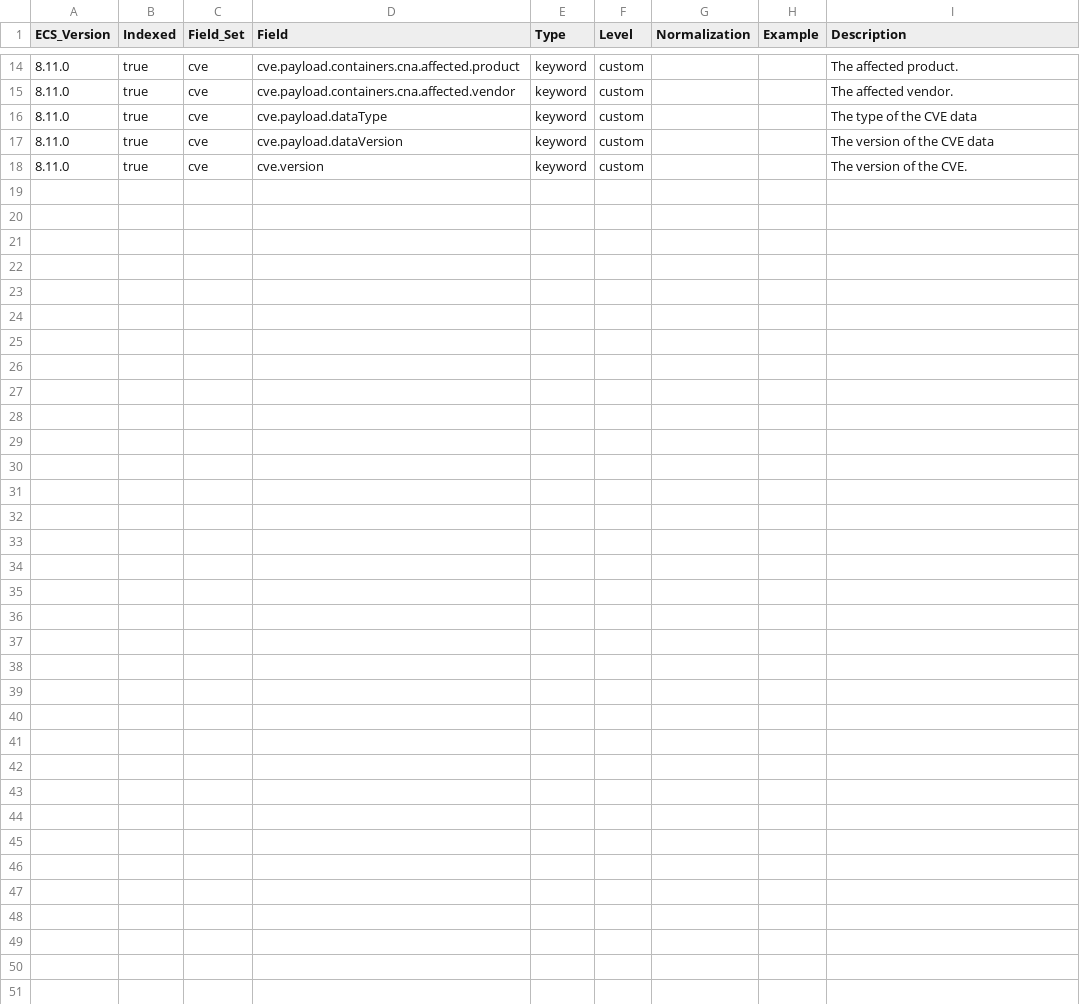
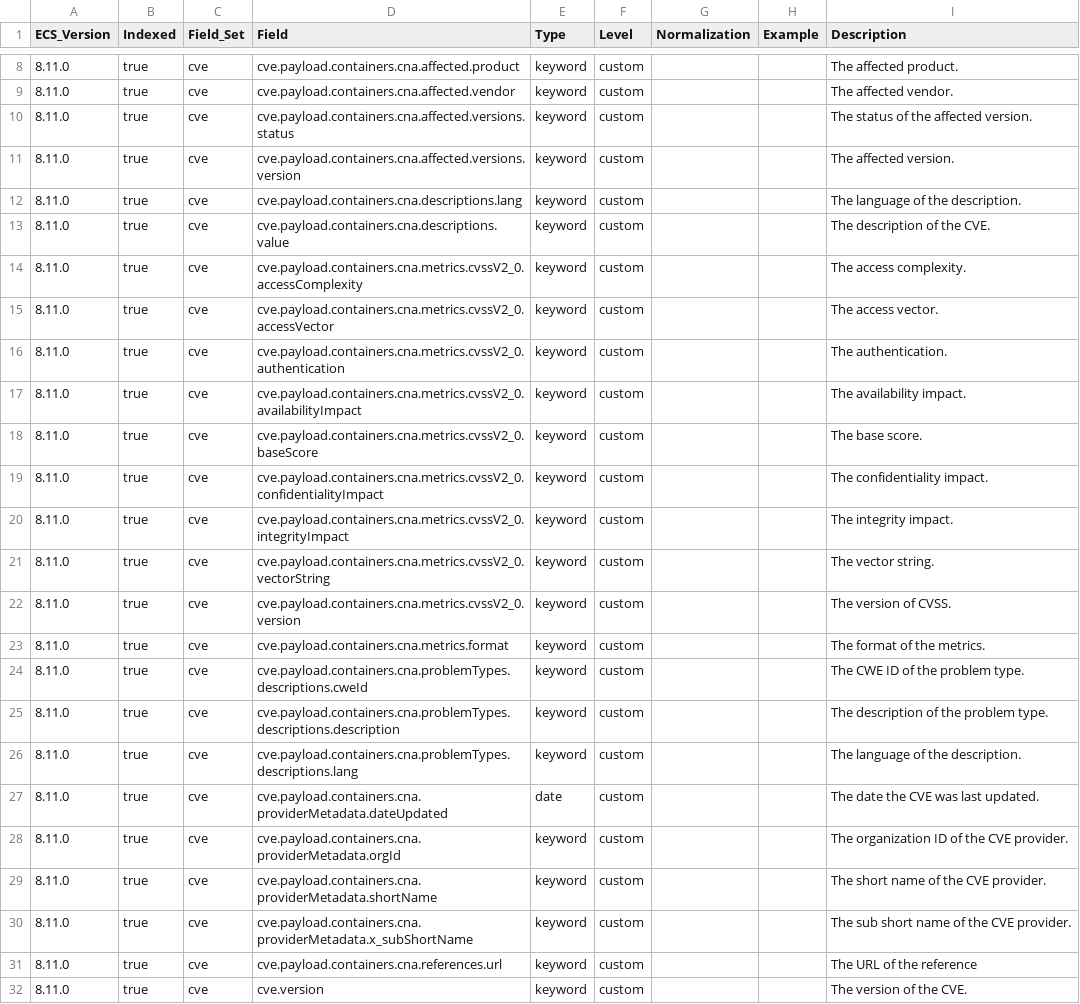
Before and after one commit to wazuh/wazuh-indexer-plugins, a CSV file: ecs/cve/docs/fields.csv, drawn as a sheet; only a part is shown, gaps mark what is left out; the diff covers the shown part only.

```diff
--- a/ecs/cve/docs/fields.csv
+++ b/ecs/cve/docs/fields.csv
@@ -15,4 +9,24 @@ ECS_Version,Indexed,Field_Set,Field,Type,Level,Normalization,Example,Description
 8.11.0,true,cve,cve.payload.containers.cna.affected.vendor,keyword,custom,,,The affected vendor.
-8.11.0,true,cve,cve.payload.dataType,keyword,custom,,,The type of the CVE data
-8.11.0,true,cve,cve.payload.dataVersion,keyword,custom,,,The version of the CVE data
+8.11.0,true,cve,cve.payload.containers.cna.affected.versions.status,keyword,custom,,,The status of the affected version.
+8.11.0,true,cve,cve.payload.containers.cna.affected.versions.version,keyword,custom,,,The affected version.
+8.11.0,true,cve,cve.payload.containers.cna.descriptions.lang,keyword,custom,,,The language of the description.
+8.11.0,true,cve,cve.payload.containers.cna.descriptions.value,keyword,custom,,,The description of the CVE.
+8.11.0,true,cve,cve.payload.containers.cna.metrics.cvssV2_0.accessComplexity,keyword,custom,,,The access complexity.
+8.11.0,true,cve,cve.payload.containers.cna.metrics.cvssV2_0.accessVector,keyword,custom,,,The access vector.
+8.11.0,true,cve,cve.payload.containers.cna.metrics.cvssV2_0.authentication,keyword,custom,,,The authentication.
+8.11.0,true,cve,cve.payload.containers.cna.metrics.cvssV2_0.availabilityImpact,keyword,custom,,,The availability impact.
+8.11.0,true,cve,cve.payload.containers.cna.metrics.cvssV2_0.baseScore,keyword,custom,,,The base score.
+8.11.0,true,cve,cve.payload.containers.cna.metrics.cvssV2_0.confidentialityImpact,keyword,custom,,,The confidentiality impact.
+8.11.0,true,cve,cve.payload.containers.cna.metrics.cvssV2_0.integrityImpact,keyword,custom,,,The integrity impact.
+8.11.0,true,cve,cve.payload.containers.cna.metrics.cvssV2_0.vectorString,keyword,custom,,,The vector string.
+8.11.0,true,cve,cve.payload.containers.cna.metrics.cvssV2_0.version,keyword,custom,,,The version of CVSS.
+8.11.0,true,cve,cve.payload.containers.cna.metrics.format,keyword,custom,,,The format of the metrics.
+8.11.0,true,cve,cve.payload.containers.cna.problemTypes.descriptions.cweId,keyword,custom,,,The CWE ID of the problem type.
+8.11.0,true,cve,cve.payload.containers.cna.problemTypes.descriptions.description,keyword,custom,,,The description of the problem type.
+8.11.0,true,cve,cve.payload.containers.cna.problemTypes.descriptions.lang,keyword,custom,,,The language of the description.
+8.11.0,true,cve,cve.payload.containers.cna.providerMetadata.dateUpdated,date,custom,,,The date the CVE was last updated.
+8.11.0,true,cve,cve.payload.containers.cna.providerMetadata.orgId,keyword,custom,,,The organization ID of the CVE provider.
+8.11.0,true,cve,cve.payload.containers.cna.providerMetadata.shortName,keyword,custom,,,The short name of the CVE provider.
+8.11.0,true,cve,cve.payload.containers.cna.providerMetadata.x_subShortName,keyword,custom,,,The sub short name of the CVE provider.
+8.11.0,true,cve,cve.payload.containers.cna.references.url,keyword,custom,,,The URL of the reference
 8.11.0,true,cve,cve.version,keyword,custom,,,The version of the CVE.
```
Also changed, not shown: 6 removed rows elsewhere in this file, 1 other file.
